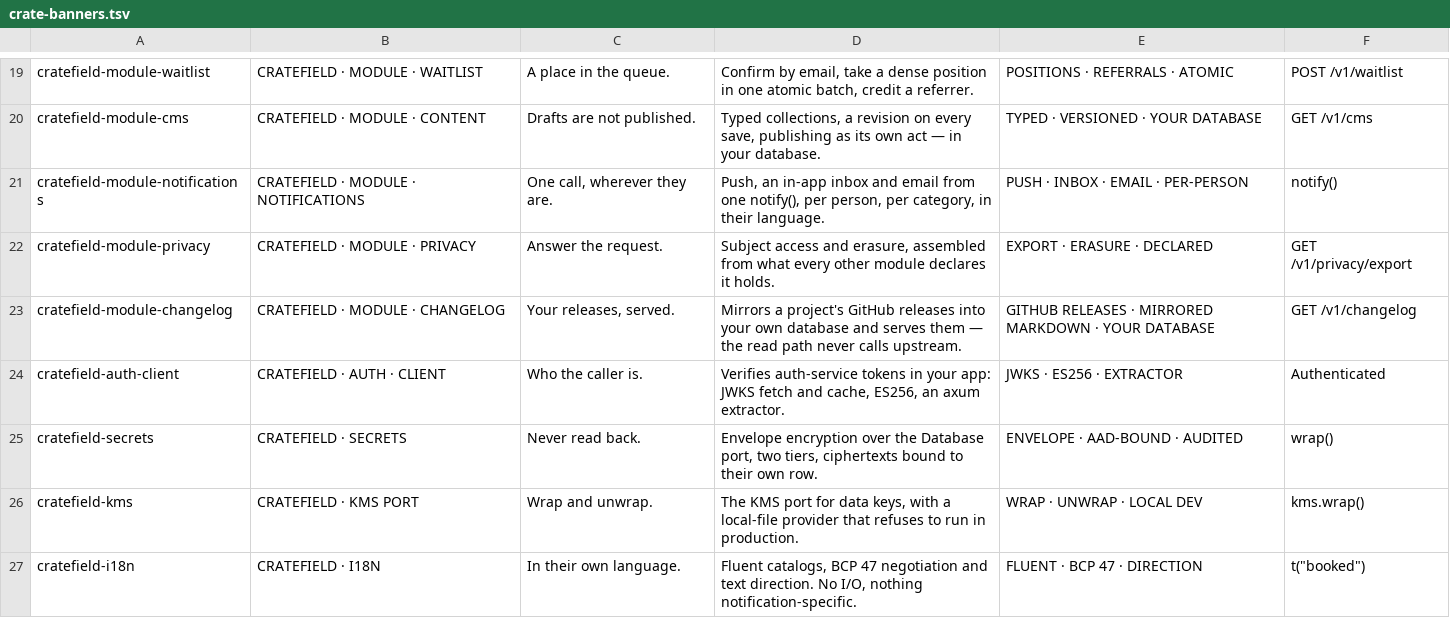
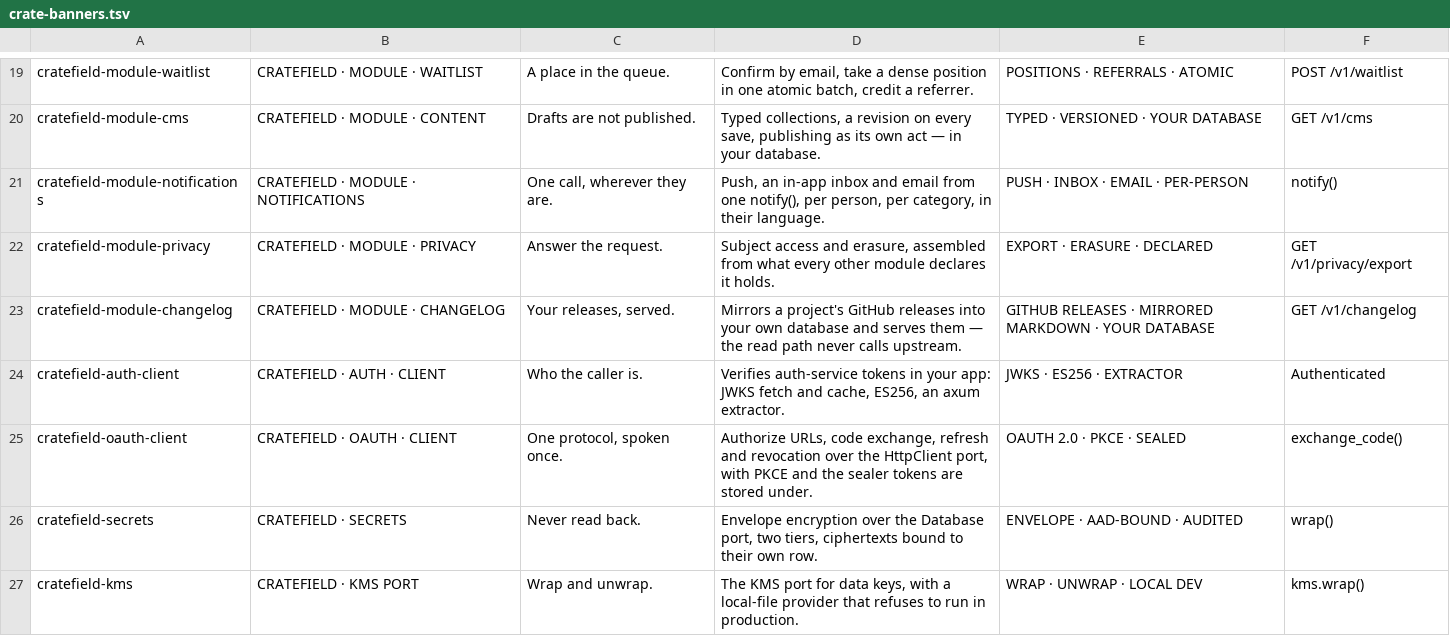
Before and after one commit to Cratefield/harness, a TSV file: tools/crate-banners.tsv, drawn as a sheet; only a part is shown, gaps mark what is left out; the shorter side is filled out with more unchanged rows.

Commit message:
feat(oauth-client): reusable OAuth 2.0 client crate, with module-linkedin ported onto it (#531)
Refs #531

Co-Authored-By: Colonizer Settlers <331648616+colonizer-settlers@users.noreply.github.com>

```diff
--- a/tools/crate-banners.tsv
+++ b/tools/crate-banners.tsv
@@ -24,2 +24,3 @@ cratefield-module-changelog	CRATEFIELD · MODULE · CHANGELOG	Your releases, ser
 cratefield-auth-client	CRATEFIELD · AUTH · CLIENT	Who the caller is.	Verifies auth-service tokens in your app: JWKS fetch and cache, ES256, an axum extractor.	JWKS · ES256 · EXTRACTOR	Authenticated
+cratefield-oauth-client	CRATEFIELD · OAUTH · CLIENT	One protocol, spoken once.	Authorize URLs, code exchange, refresh and revocation over the HttpClient port, with PKCE and the sealer tokens are stored under.	OAUTH 2.0 · PKCE · SEALED	exchange_code()
 cratefield-secrets	CRATEFIELD · SECRETS	Never read back.	Envelope encryption over the Database port, two tiers, ciphertexts bound to their own row.	ENVELOPE · AAD-BOUND · AUDITED	wrap()
```
Also changed, not shown: 19 other files.
